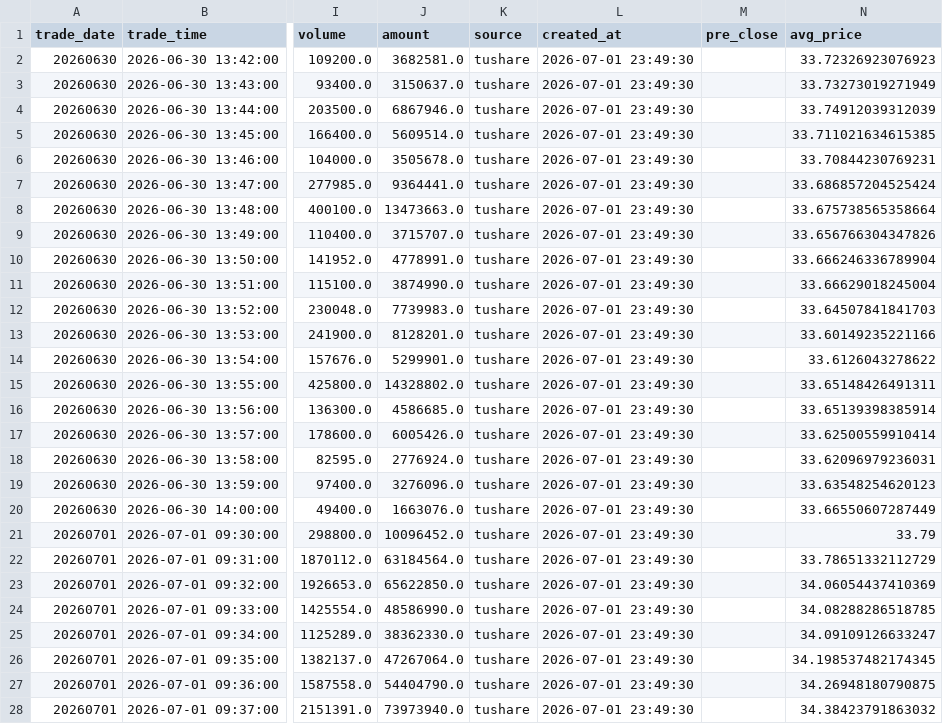
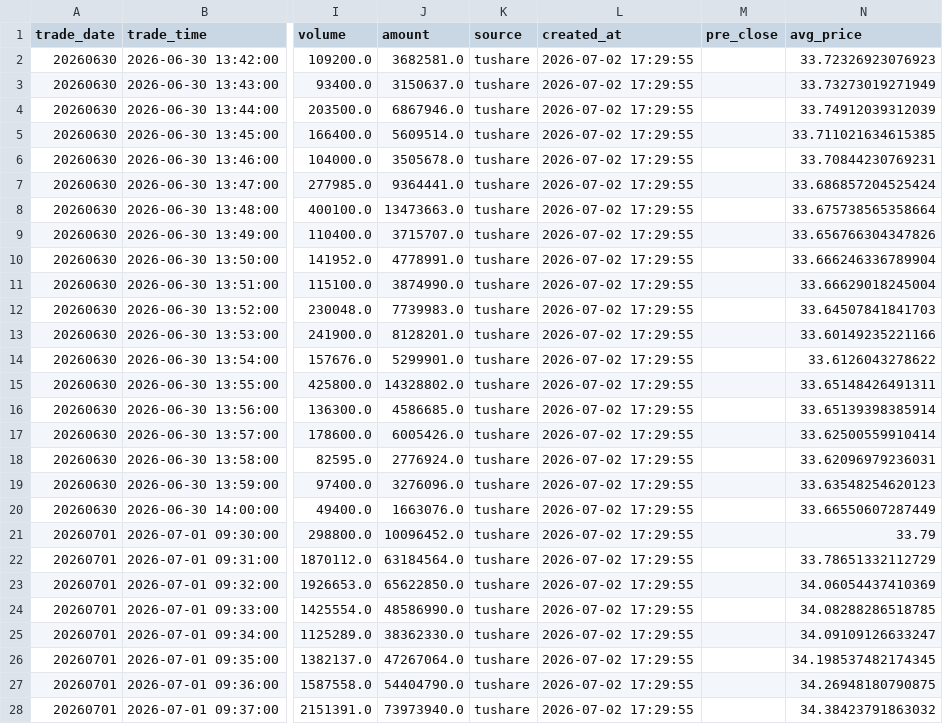
Before and after one commit to njedu2023-prog/CNSVdata, a CSV file: data/intraday/preview/intraday_1400_preview.csv, drawn as a sheet; only a part is shown, gaps mark what is left out; the diff covers the shown part only; the diff names each change by its address in the sheet, - before the commit and + after, or states it on an @@ line.

```diff
--- a/data/intraday/preview/intraday_1400_preview.csv
+++ b/data/intraday/preview/intraday_1400_preview.csv
-L2:L28 (created_at): 2026-07-01 23:49:30
+L2:L28 (created_at): 2026-07-02 17:29:55
```
Also changed, not shown: 173 edited cells elsewhere in this file, 12 other files.
